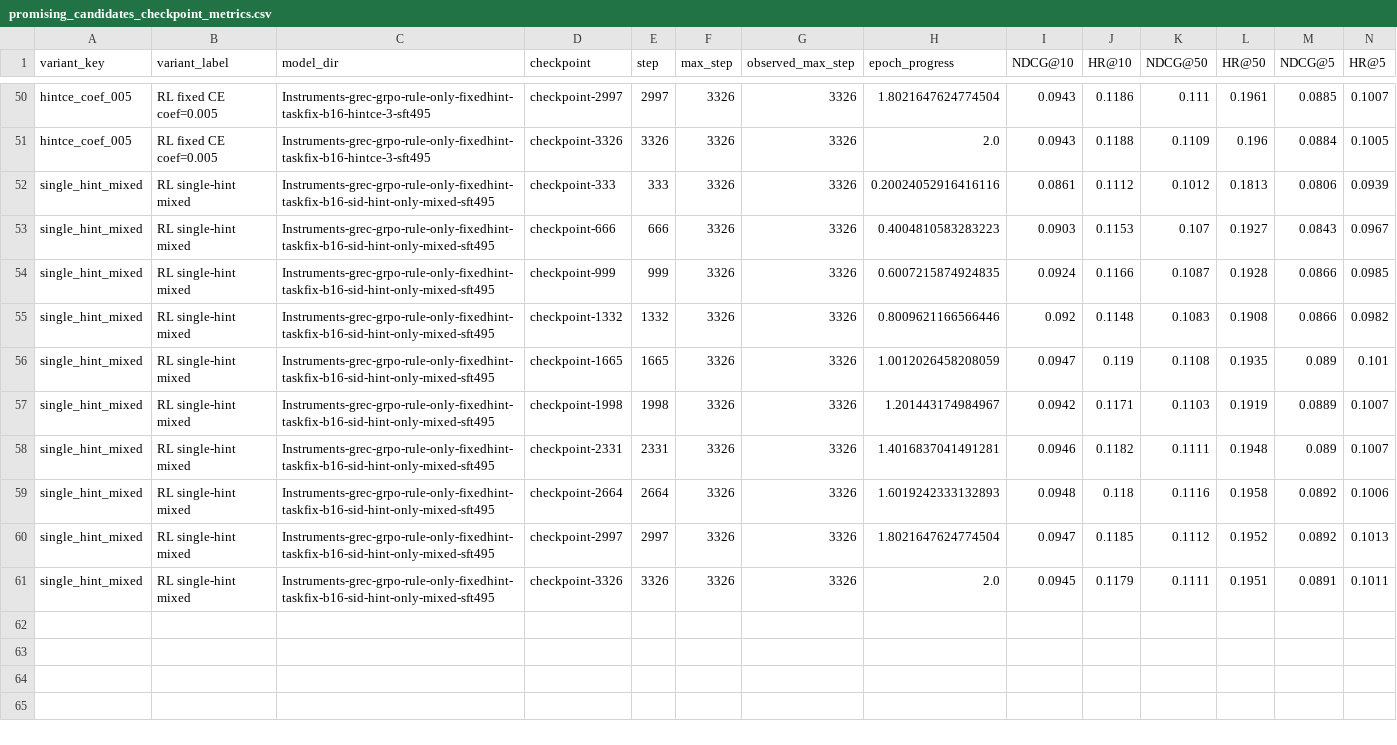
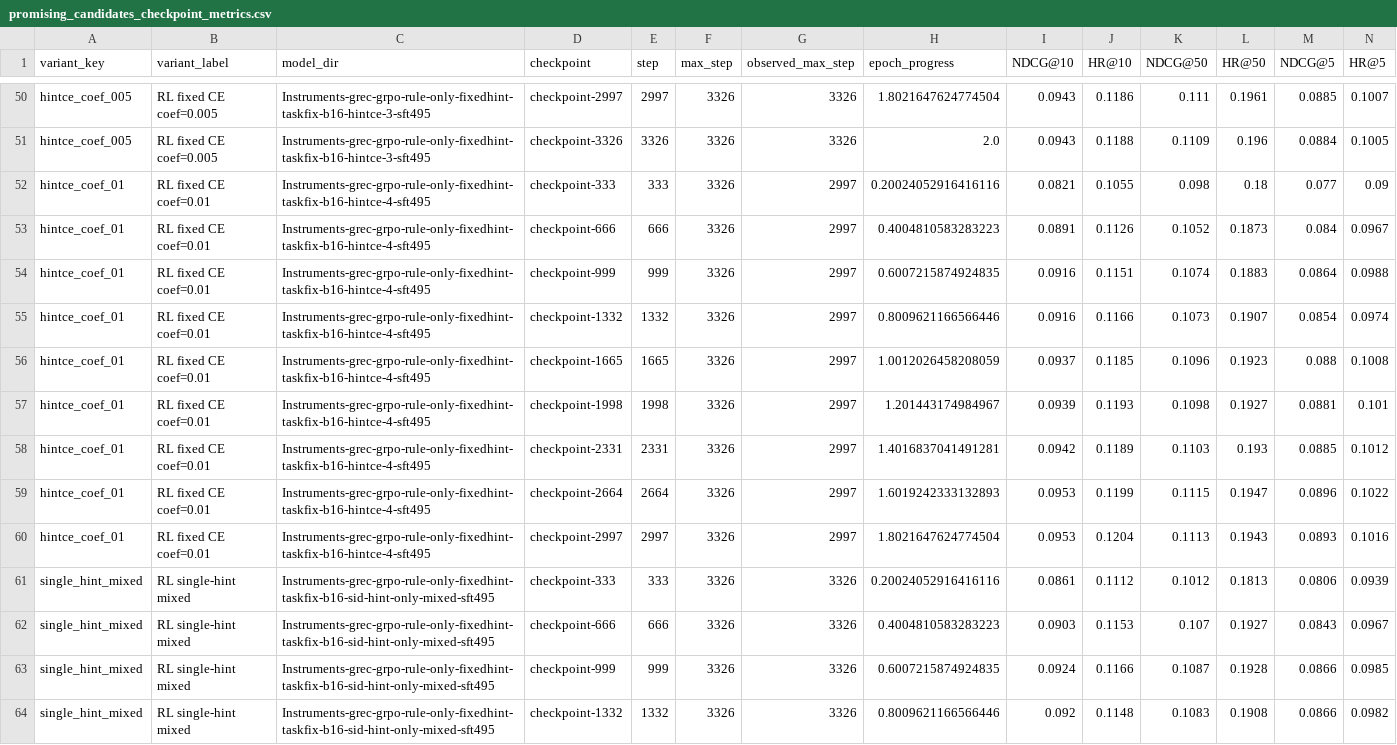
Before and after one commit to WncFht/GenRec, a CSV file: docs/research/assets/instruments-report/promising_candidates_checkpoint_metrics.csv, drawn as a sheet; only a part is shown, gaps mark what is left out; the shorter side is filled out with more unchanged rows; the diff names each change by its address in the sheet, - before the commit and + after, or states it on an @@ line.

Commit message:
docs: add ce4 to promising candidate plots

```diff
--- a/docs/research/assets/instruments-report/promising_candidates_checkpoint_metrics.csv
+++ b/docs/research/assets/instruments-report/promising_candidates_checkpoint_metrics.csv
+row 52: hintce_coef_01 | RL fixed CE coef=0.01 | Instruments-grec-grpo-rule-only-fixedhint-taskfix-b16-hintce-4-sft495 | checkpoint-333 | 333 | 3326 | 2997 | 0.20024052916416116 | 0.0821 | 0.1055 | 0.098 | 0.18 | 0.077 | 0.09
+row 53: hintce_coef_01 | RL fixed CE coef=0.01 | Instruments-grec-grpo-rule-only-fixedhint-taskfix-b16-hintce-4-sft495 | checkpoint-666 | 666 | 3326 | 2997 | 0.4004810583283223 | 0.0891 | 0.1126 | 0.1052 | 0.1873 | 0.084 | 0.0967
+row 54: hintce_coef_01 | RL fixed CE coef=0.01 | Instruments-grec-grpo-rule-only-fixedhint-taskfix-b16-hintce-4-sft495 | checkpoint-999 | 999 | 3326 | 2997 | 0.6007215874924835 | 0.0916 | 0.1151 | 0.1074 | 0.1883 | 0.0864 | 0.0988
+row 55: hintce_coef_01 | RL fixed CE coef=0.01 | Instruments-grec-grpo-rule-only-fixedhint-taskfix-b16-hintce-4-sft495 | checkpoint-1332 | 1332 | 3326 | 2997 | 0.8009621166566446 | 0.0916 | 0.1166 | 0.1073 | 0.1907 | 0.0854 | 0.0974
+row 56: hintce_coef_01 | RL fixed CE coef=0.01 | Instruments-grec-grpo-rule-only-fixedhint-taskfix-b16-hintce-4-sft495 | checkpoint-1665 | 1665 | 3326 | 2997 | 1.0012026458208059 | 0.0937 | 0.1185 | 0.1096 | 0.1923 | 0.088 | 0.1008
+row 57: hintce_coef_01 | RL fixed CE coef=0.01 | Instruments-grec-grpo-rule-only-fixedhint-taskfix-b16-hintce-4-sft495 | checkpoint-1998 | 1998 | 3326 | 2997 | 1.201443174984967 | 0.0939 | 0.1193 | 0.1098 | 0.1927 | 0.0881 | 0.101
+row 58: hintce_coef_01 | RL fixed CE coef=0.01 | Instruments-grec-grpo-rule-only-fixedhint-taskfix-b16-hintce-4-sft495 | checkpoint-2331 | 2331 | 3326 | 2997 | 1.4016837041491281 | 0.0942 | 0.1189 | 0.1103 | 0.193 | 0.0885 | 0.1012
+row 59: hintce_coef_01 | RL fixed CE coef=0.01 | Instruments-grec-grpo-rule-only-fixedhint-taskfix-b16-hintce-4-sft495 | checkpoint-2664 | 2664 | 3326 | 2997 | 1.6019242333132893 | 0.0953 | 0.1199 | 0.1115 | 0.1947 | 0.0896 | 0.1022
+row 60: hintce_coef_01 | RL fixed CE coef=0.01 | Instruments-grec-grpo-rule-only-fixedhint-taskfix-b16-hintce-4-sft495 | checkpoint-2997 | 2997 | 3326 | 2997 | 1.8021647624774504 | 0.0953 | 0.1204 | 0.1113 | 0.1943 | 0.0893 | 0.1016
```
Also changed, not shown: docs/research/assets/instruments-report/promising_candidates_best_summary.csv, 7 other files.
